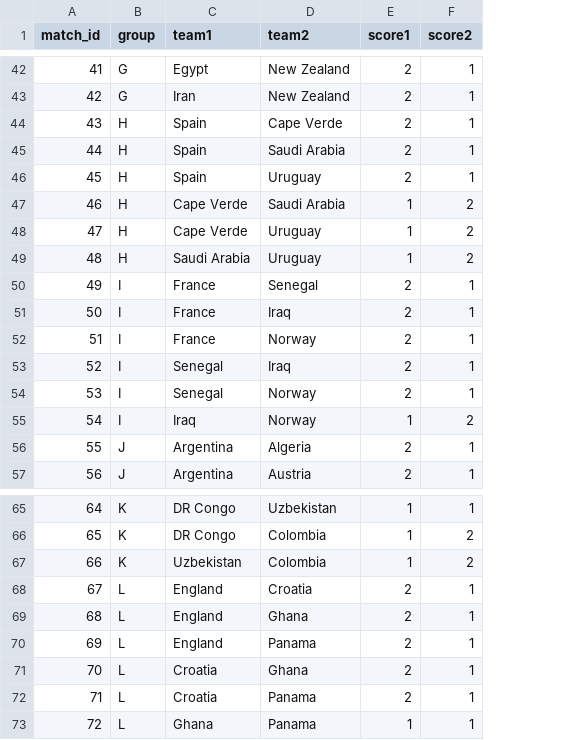
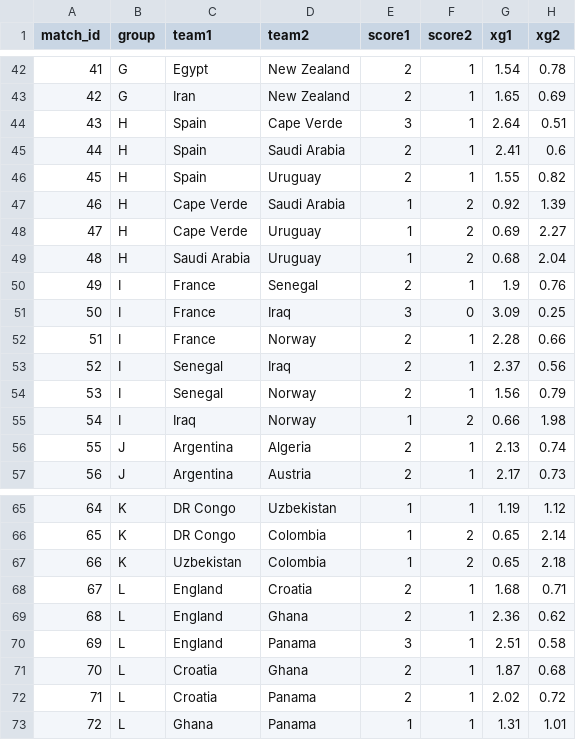
Before and after one commit to WittenbergMels/WC26-prediction-model, a CSV file: output.csv, drawn as a sheet; only a part is shown, gaps mark what is left out; the diff covers the shown part only; the diff names each change by its address in the sheet, - before the commit and + after, or states it on an @@ line.

```diff
--- a/output.csv
+++ b/output.csv
+column G (xg1), rows 42-57: 1.54 | 1.65 | 2.64 | 2.41 | 1.55 | 0.92 | 0.69 | 0.68 | 1.9 | 3.09 | 2.28 | 2.37 | 1.56 | 0.66 | 2.13 | 2.17; rows 65-73: 1.19 | 0.65 | 0.65 | 1.68 | 2.36 | 2.51 | 1.87 | 2.02 | 1.31
+column H (xg2), rows 42-57: 0.78 | 0.69 | 0.51 | 0.6 | 0.82 | 1.39 | 2.27 | 2.04 | 0.76 | 0.25 | 0.66 | 0.56 | 0.79 | 1.98 | 0.74 | 0.73; rows 65-73: 1.12 | 2.14 | 2.18 | 0.71 | 0.62 | 0.58 | 0.68 | 0.72 | 1.01
-E44 (score1): 2
+E44 (score1): 3
-E51 (score1): 2
+E51 (score1): 3
-F51 (score2): 1
+F51 (score2): 0
-E70 (score1): 2
+E70 (score1): 3
```
Also changed, not shown: 8 edited cells elsewhere in this file, 4 other files.
